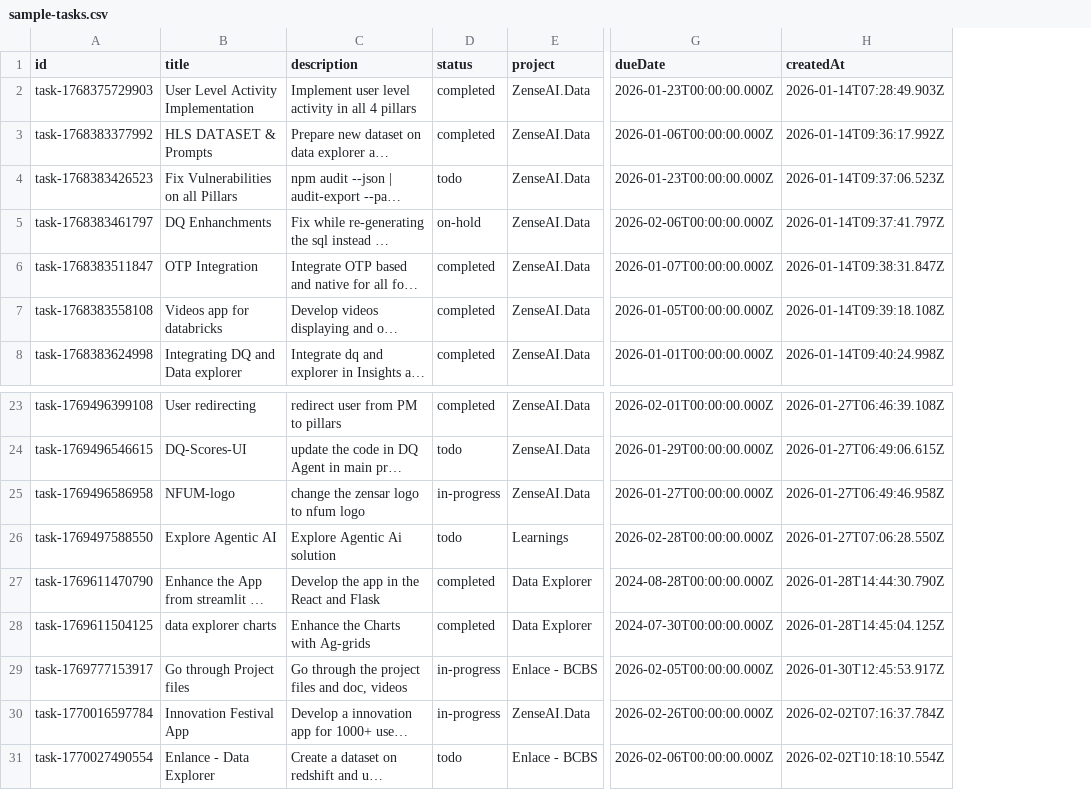
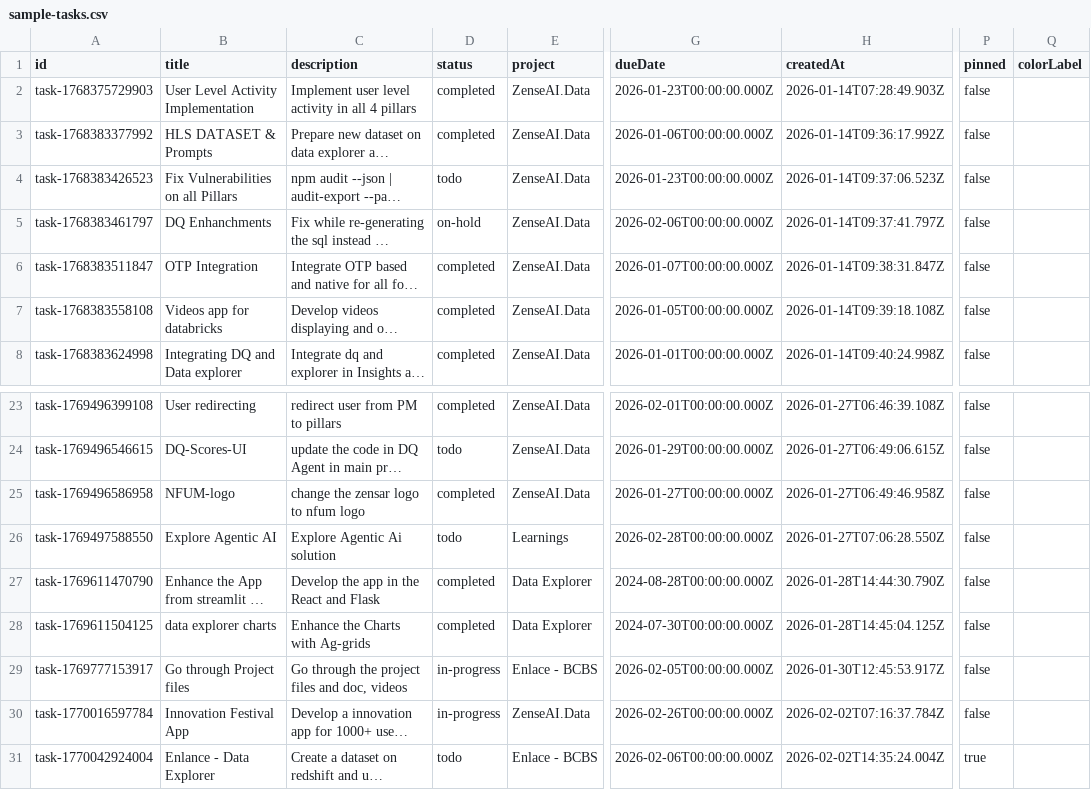
Before and after one commit to revanth-sai24/DATA-INGESTION-PROGRESS-TRACK-app, a CSV file: public/sample-tasks.csv, drawn as a sheet; only a part is shown, gaps mark what is left out; long unchanged cells end in …; the diff names each change by its address in the sheet, - before the commit and + after, or states it on an @@ line.

Commit message:
feat: enhance task management with new features and improvements
- Added support for task duplication and pinning functionality.
- Introduced color labels for tasks to improve organization.
- Enhanced CSV export functionality to include new task properties.
- Improved task import functionality to handle various data formats.
- Updated task loading from CSV to ensure proper data types.
- Refactored auto-save functions for tasks and projects.
- Added new selectors for pinned tasks and selected task management.
- Improved state management with additional actions for undo/redo and bulk operations.
- Enhanced error handling and loading states for CSV operations.

```diff
--- a/public/sample-tasks.csv
+++ b/public/sample-tasks.csv
+column P (pinned), rows 2-8: all false; rows 23-31: false | false | false | false | false | false | false | false | true
+column Q (colorLabel), empty
-D25 (status): in-progress
+D25 (status): completed
-A31 (id): task-1770027490554
+A31 (id): task-1770042924004
-H31 (createdAt): 2026-02-02T10:18:10.554Z
+H31 (createdAt): 2026-02-02T14:35:24.004Z
```
Also changed, not shown: 14 other files.
